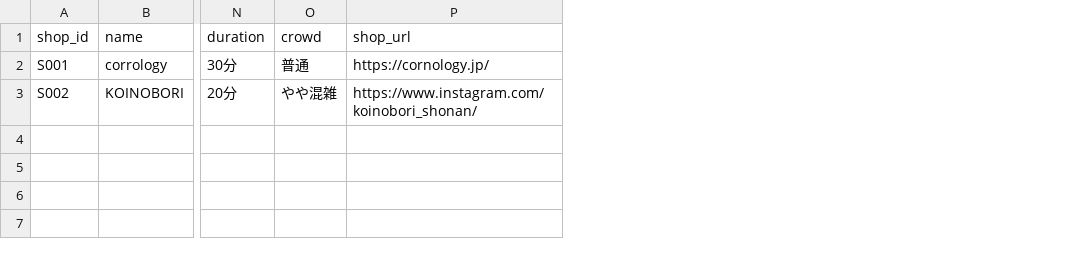
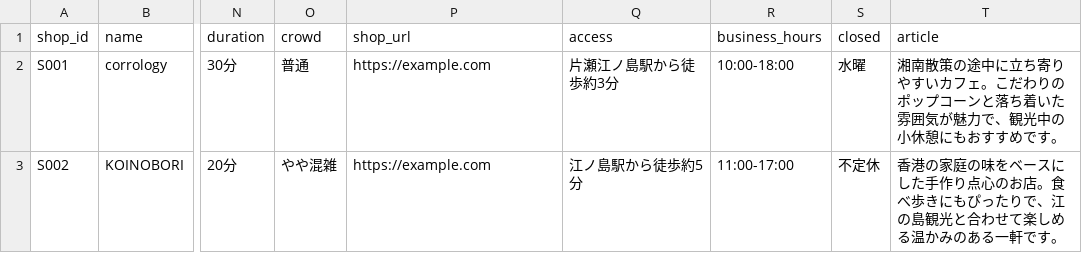
Before and after one commit to yasuoueno1020/en-hotel-fujisawa-kankoumap2026, a CSV file: shops.csv, drawn as a sheet; only a part is shown, gaps mark what is left out; the diff names each change by its address in the sheet, - before the commit and + after, or states it on an @@ line.

Commit message:
Update shops.csv to include additional shop details
Added new columns for access, business hours, closed days, and article to shops.csv.

```diff
--- a/shops.csv
+++ b/shops.csv
+column Q (access), rows 2-3: 片瀬江ノ島駅から徒歩約3分 | 江ノ島駅から徒歩約5分
+column R (business_hours), rows 2-3: 10:00-18:00 | 11:00-17:00
+column S (closed), rows 2-3: 水曜 | 不定休
+column T (article), rows 2-3: 湘南散策の途中に立ち寄りやすいカフェ。こだわりのポップコーンと落ち着いた雰囲気が魅力で、観光中の小休憩にもおすすめです。 | 香港の家庭の味をベースにした手作り点心のお店。食べ歩きにもぴったりで、江の島観光と合わせて楽しめる温かみのある一軒です。
-P2 (shop_url): https://cornology.jp/
+P2 (shop_url): https://example.com
-P3 (shop_url): https://www.instagram.com/koinobori_shonan/
+P3 (shop_url): https://example.com
```
